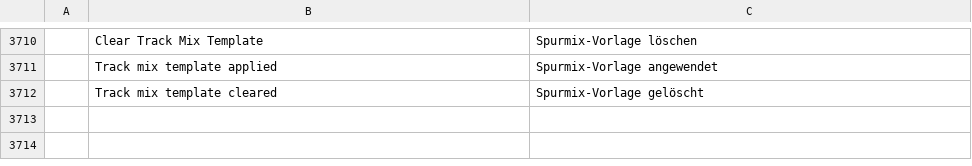
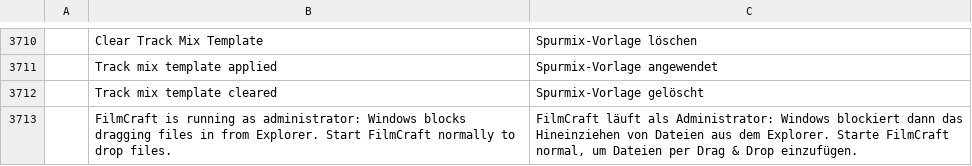
Before and after one commit to LXZ993/FilmCraft.Fork, a TSV file: crates/ui-egui/src/i18n/de.tsv, drawn as a sheet; only a part is shown, gaps mark what is left out; the diff names each change by its address in the sheet, - before the commit and + after, or states it on an @@ line.

```diff
--- a/crates/ui-egui/src/i18n/de.tsv
+++ b/crates/ui-egui/src/i18n/de.tsv
+row 3713:  | FilmCraft is running as administrator: Windows blocks dragging files in from Explorer. Start FilmCraft normally to drop files. | FilmCraft läuft als Administrator: Windows blockiert dann das Hineinziehen von Dateien aus dem Explorer. Starte FilmCraft normal, um Dateien per Drag & Drop einzufügen.
```
Also changed, not shown: 4 other files.
